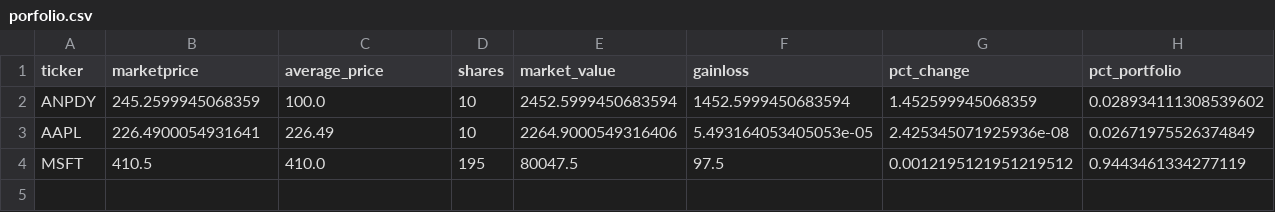
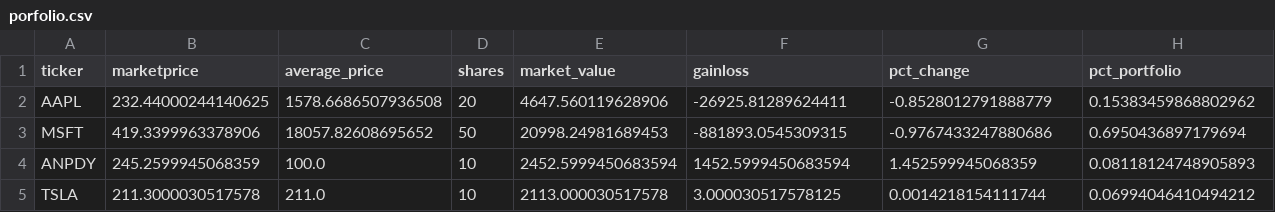
Before and after one commit to lsroxas/pds-lt1-stock-tracker, a CSV file: App/porfolio.csv, drawn as a sheet.

```diff
--- a/App/porfolio.csv
+++ b/App/porfolio.csv
@@ -1,4 +1,5 @@
 ticker,marketprice,average_price,shares,market_value,gainloss,pct_change,pct_portfolio
-ANPDY,245.2599945068359,100.0,10,2452.5999450683594,1452.5999450683594,1.452599945068359,0.028934111308539602
-AAPL,226.4900054931641,226.49,10,2264.9000549316406,5.493164053405053e-05,2.425345071925936e-08,0.02671975526374849
-MSFT,410.5,410.0,195,80047.5,97.5,0.0012195121951219512,0.9443461334277119
+AAPL,232.44000244140625,1578.6686507936508,20,4647.560119628906,-26925.81289624411,-0.8528012791888779,0.15383459868802962
+MSFT,419.3399963378906,18057.82608695652,50,20998.24981689453,-881893.0545309315,-0.9767433247880686,0.6950436897179694
+ANPDY,245.2599945068359,100.0,10,2452.5999450683594,1452.5999450683594,1.452599945068359,0.08118124748905893
+TSLA,211.3000030517578,211.0,10,2113.000030517578,3.000030517578125,0.0014218154111744,0.06994046410494212
```
Also changed, not shown: App/transactions.csv, 2 other files.
